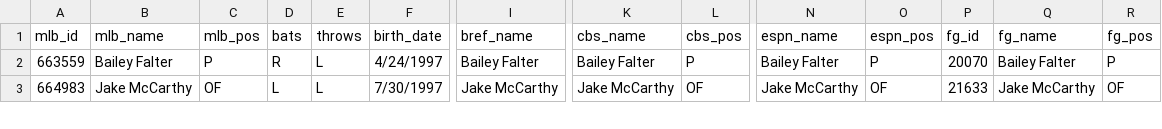
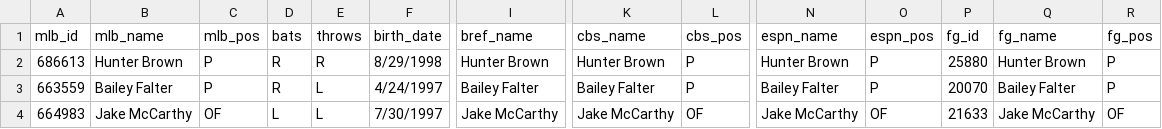
Before and after one commit to spilchen/baseball_id_db, a CSV file: master.csv, drawn as a sheet; only a part is shown, gaps mark what is left out; rows hold the shown columns only; the diff names each change by its address in the sheet, - before the commit and + after, or states it on an @@ line.

Commit message:
Add: Hunter Brown

```diff
--- a/master.csv
+++ b/master.csv
+row 2: 686613 | Hunter Brown | P | R | R | 8/29/1998 | Hunter Brown | Hunter Brown | P | Hunter Brown | P | 25880 | Hunter Brown | P
```
